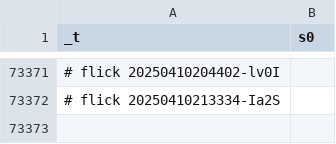
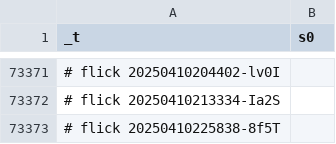
Before and after one commit to abikesa/hologram, a CSV file: kitabo/ensi/ukubona/donorcase/test2/assets/csv/s0_2.csv, drawn as a sheet; only a part is shown, gaps mark what is left out; the diff names each change by its address in the sheet, - before the commit and + after, or states it on an @@ line.

Commit message:
kitabo/ensi/ukubona/donorcase/test2/assets/csv/s0_2.csv

```diff
--- a/kitabo/ensi/ukubona/donorcase/test2/assets/csv/s0_2.csv
+++ b/kitabo/ensi/ukubona/donorcase/test2/assets/csv/s0_2.csv
+row 73373: # flick 20250410225838-8f5T
```
